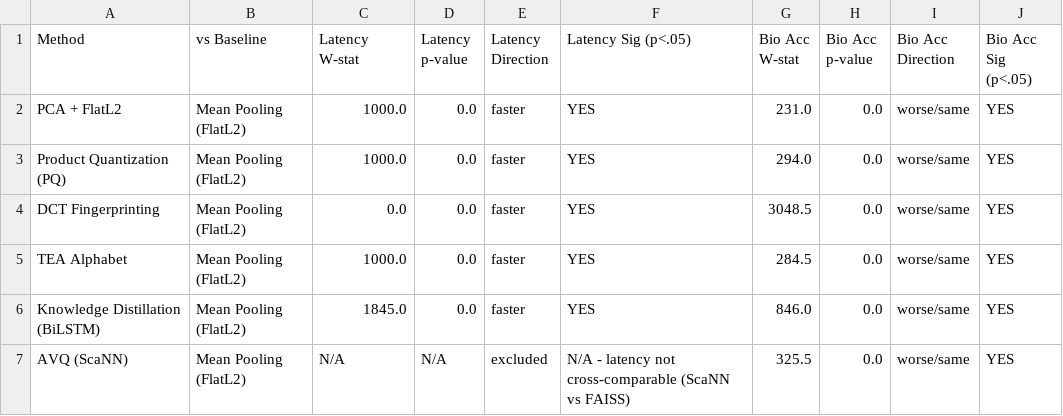
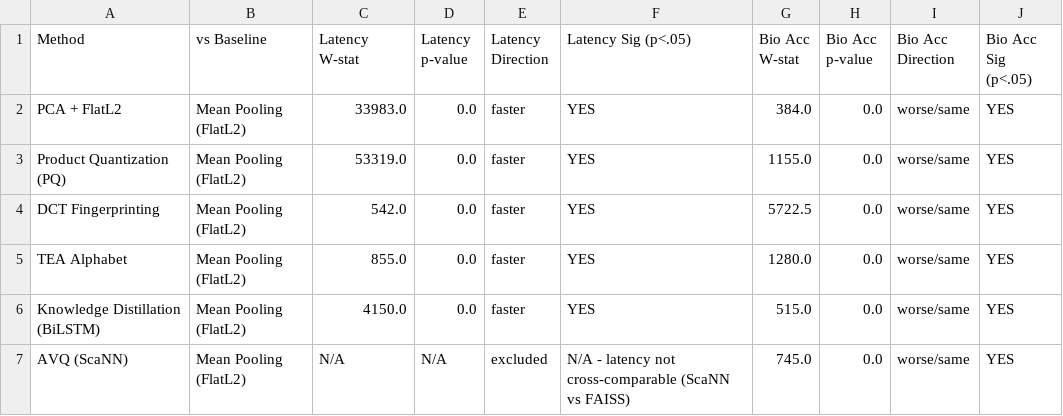
Before and after one commit to iamcbn/protein-vector-eval, a CSV file: results/wilcoxon_results.csv, drawn as a sheet.

```diff
--- a/results/wilcoxon_results.csv
+++ b/results/wilcoxon_results.csv
@@ -1,7 +1,7 @@
 Method,vs Baseline,Latency W-stat,Latency p-value,Latency Direction,Latency Sig (p<.05),Bio Acc W-stat,Bio Acc p-value,Bio Acc Direction,Bio Acc Sig (p<.05)
-PCA + FlatL2,Mean Pooling (FlatL2),1000.0,0.0,faster,YES,231.0,0.0,worse/same,YES
-Product Quantization (PQ),Mean Pooling (FlatL2),1000.0,0.0,faster,YES,294.0,0.0,worse/same,YES
-DCT Fingerprinting,Mean Pooling (FlatL2),0.0,0.0,faster,YES,3048.5,0.0,worse/same,YES
-TEA Alphabet,Mean Pooling (FlatL2),1000.0,0.0,faster,YES,284.5,0.0,worse/same,YES
-Knowledge Distillation (BiLSTM),Mean Pooling (FlatL2),1845.0,0.0,faster,YES,846.0,0.0,worse/same,YES
-AVQ (ScaNN),Mean Pooling (FlatL2),N/A,N/A,excluded,N/A - latency not cross-comparable (ScaNN vs FAISS),325.5,0.0,worse/same,YES
+PCA + FlatL2,Mean Pooling (FlatL2),33983.0,0.0,faster,YES,384.0,0.0,worse/same,YES
+Product Quantization (PQ),Mean Pooling (FlatL2),53319.0,0.0,faster,YES,1155.0,0.0,worse/same,YES
+DCT Fingerprinting,Mean Pooling (FlatL2),542.0,0.0,faster,YES,5722.5,0.0,worse/same,YES
+TEA Alphabet,Mean Pooling (FlatL2),855.0,0.0,faster,YES,1280.0,0.0,worse/same,YES
+Knowledge Distillation (BiLSTM),Mean Pooling (FlatL2),4150.0,0.0,faster,YES,515.0,0.0,worse/same,YES
+AVQ (ScaNN),Mean Pooling (FlatL2),N/A,N/A,excluded,N/A - latency not cross-comparable (ScaNN vs FAISS),745.0,0.0,worse/same,YES
```
Also changed, not shown: results/benchmark_avq.csv, results/full_results.csv, 41 other files.
